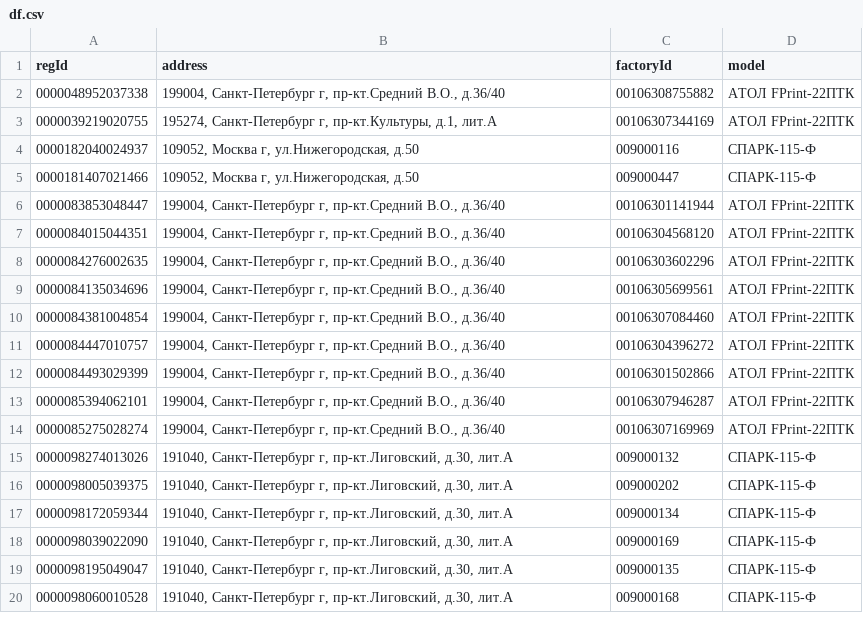
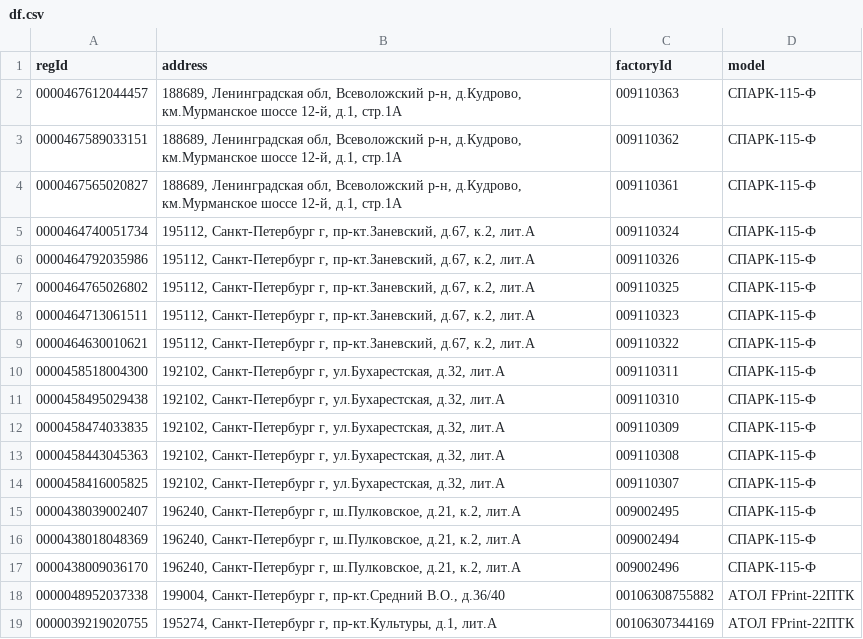
Before and after one commit to avalok11/amreports, a CSV file: OFD/df.csv, drawn as a sheet; only a part is shown; the shorter side is filled out with more unchanged rows.

```diff
--- a/OFD/df.csv
+++ b/OFD/df.csv
@@ -1,2 +1,18 @@
 regId;address;factoryId;model
+0000467612044457;188689, Ленинградская обл, Всеволожский р-н, д.Кудрово, км.Мурманское шоссе 12-й, д.1, стр.1А;009110363;СПАРК-115-Ф
+0000467589033151;188689, Ленинградская обл, Всеволожский р-н, д.Кудрово, км.Мурманское шоссе 12-й, д.1, стр.1А;009110362;СПАРК-115-Ф
+0000467565020827;188689, Ленинградская обл, Всеволожский р-н, д.Кудрово, км.Мурманское шоссе 12-й, д.1, стр.1А;009110361;СПАРК-115-Ф
+0000464740051734;195112, Санкт-Петербург г, пр-кт.Заневский, д.67, к.2, лит.А;009110324;СПАРК-115-Ф
+0000464792035986;195112, Санкт-Петербург г, пр-кт.Заневский, д.67, к.2, лит.А;009110326;СПАРК-115-Ф
+0000464765026802;195112, Санкт-Петербург г, пр-кт.Заневский, д.67, к.2, лит.А;009110325;СПАРК-115-Ф
+0000464713061511;195112, Санкт-Петербург г, пр-кт.Заневский, д.67, к.2, лит.А;009110323;СПАРК-115-Ф
+0000464630010621;195112, Санкт-Петербург г, пр-кт.Заневский, д.67, к.2, лит.А;009110322;СПАРК-115-Ф
+0000458518004300;192102, Санкт-Петербург г, ул.Бухарестская, д.32, лит.А;009110311;СПАРК-115-Ф
+0000458495029438;192102, Санкт-Петербург г, ул.Бухарестская, д.32, лит.А;009110310;СПАРК-115-Ф
+0000458474033835;192102, Санкт-Петербург г, ул.Бухарестская, д.32, лит.А;009110309;СПАРК-115-Ф
+0000458443045363;192102, Санкт-Петербург г, ул.Бухарестская, д.32, лит.А;009110308;СПАРК-115-Ф
+0000458416005825;192102, Санкт-Петербург г, ул.Бухарестская, д.32, лит.А;009110307;СПАРК-115-Ф
+0000438039002407;196240, Санкт-Петербург г, ш.Пулковское, д.21, к.2, лит.А;009002495;СПАРК-115-Ф
+0000438018048369;196240, Санкт-Петербург г, ш.Пулковское, д.21, к.2, лит.А;009002494;СПАРК-115-Ф
+0000438009036170;196240, Санкт-Петербург г, ш.Пулковское, д.21, к.2, лит.А;009002496;СПАРК-115-Ф
 0000048952037338;199004, Санкт-Петербург г, пр-кт.Средний В.О., д.36/40;00106308755882;АТОЛ FPrint-22ПТК
```
Also changed, not shown: OFD/fn_list.csv, OFD/full_list.csv, 11 other files.
